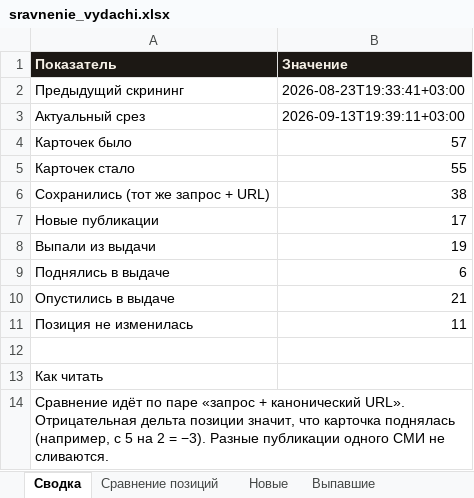
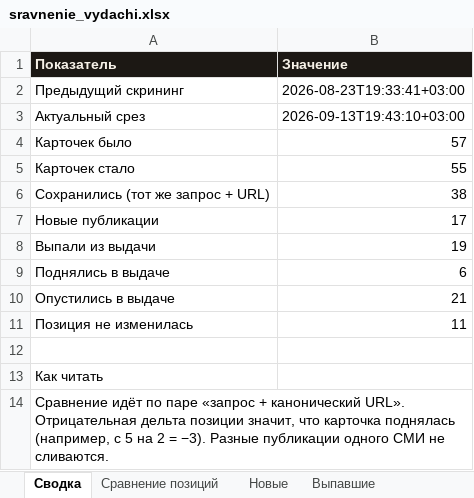
Before and after one commit to jaguarcatcat/cursor, an Excel workbook: output/sravnenie_vydachi.xlsx, sheet Сводка, drawn as a sheet; values as stored, in another font and other column widths than the file's, no borders; the diff names each change by its address in the sheet, - before the commit and + after, or states it on an @@ line.

```diff
--- a/output/sravnenie_vydachi.xlsx (sheet Сводка)
+++ b/output/sravnenie_vydachi.xlsx (sheet Сводка)
-B3 (Значение): 2026-09-13T19:39:11+03:00
+B3 (Значение): 2026-09-13T19:43:10+03:00
```
Also changed, not shown: sheet Динамика 3 срезов, sheet Аналитика, output/aktualnaya_vydacha.xlsx, 4 other files.
